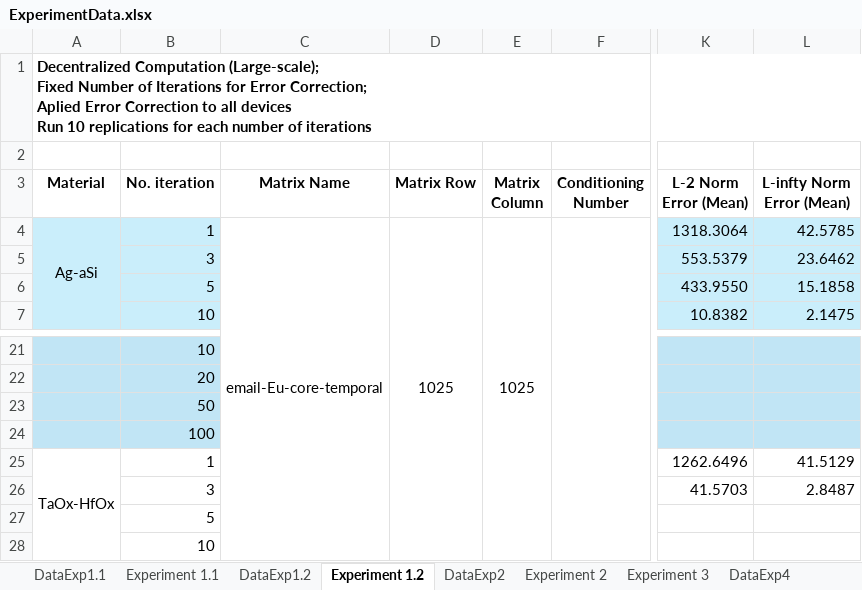
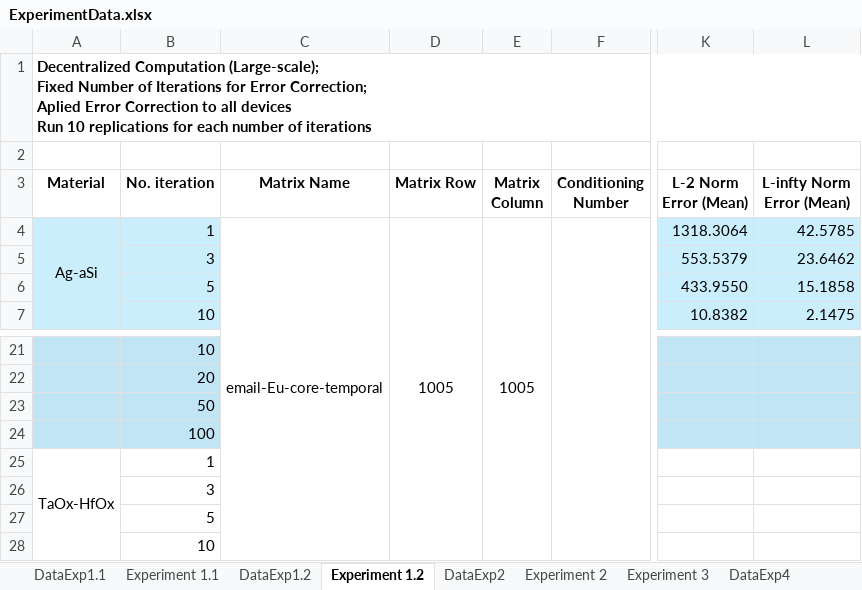
Before and after one commit to disys-lab/meliso, an Excel workbook: documents/ExperimentData.xlsx, sheet Experiment 1.2, drawn as a sheet; only a part is shown, gaps mark what is left out; values as stored, in another font and other column widths than the file's, no borders; the diff names each change by its address in the sheet, - before the commit and + after, or states it on an @@ line.

Commit message:
Update ExperimentData.xlsx

```diff
--- a/documents/ExperimentData.xlsx (sheet Experiment 1.2)
+++ b/documents/ExperimentData.xlsx (sheet Experiment 1.2)
-D4 (Matrix Row): 1025
+D4 (Matrix Row): 1005
-E4 (Matrix Column): 1025
+E4 (Matrix Column): 1005
-K25 (L-2 Norm Error (Mean)): 1262.6496
+K25 (L-2 Norm Error (Mean)): (empty)
-L25 (L-infty Norm Error (Mean)): 41.5129
+L25 (L-infty Norm Error (Mean)): (empty)
-K26 (L-2 Norm Error (Mean)): 41.5703
+K26 (L-2 Norm Error (Mean)): (empty)
-L26 (L-infty Norm Error (Mean)): 2.8487
+L26 (L-infty Norm Error (Mean)): (empty)
```
